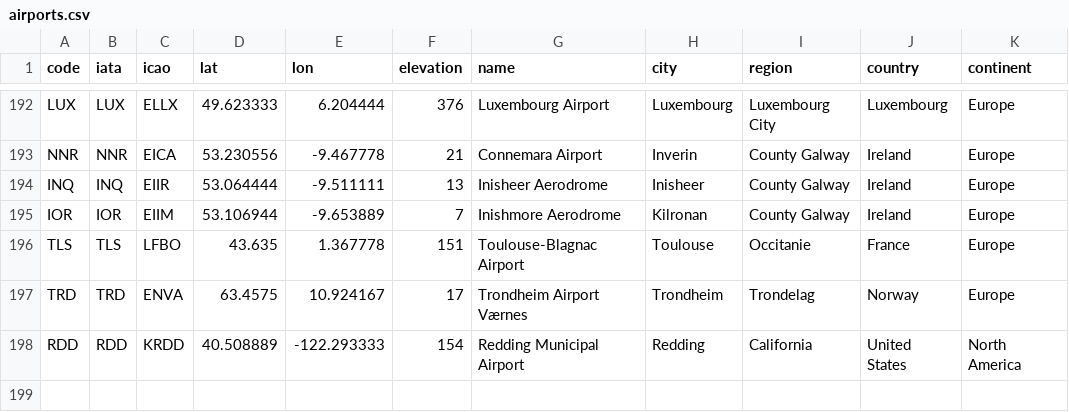
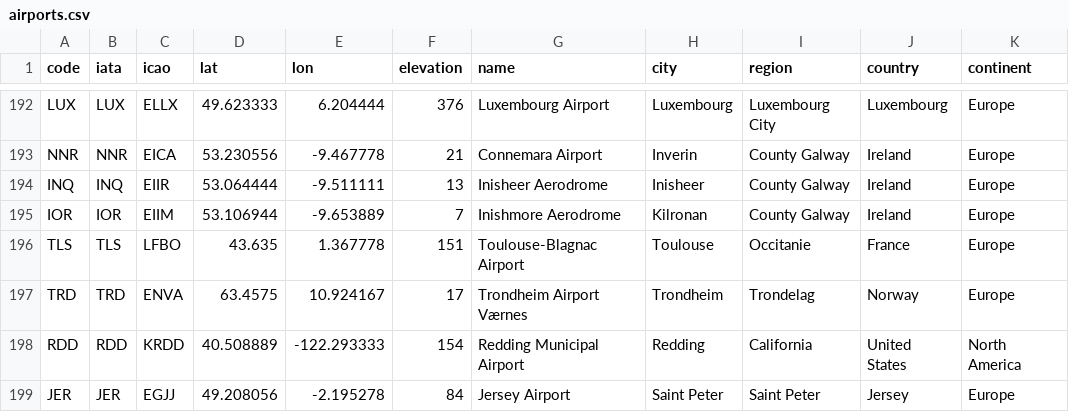
Before and after one commit to jc640/flightmaps, a CSV file: data/airports.csv, drawn as a sheet; only a part is shown, gaps mark what is left out; the diff names each change by its address in the sheet, - before the commit and + after, or states it on an @@ line.

Commit message:
Update airports.csv

```diff
--- a/data/airports.csv
+++ b/data/airports.csv
+row 199: JER | JER | EGJJ | 49.208056 | -2.195278 | 84 | Jersey Airport | Saint Peter | Saint Peter | Jersey | Europe
```
